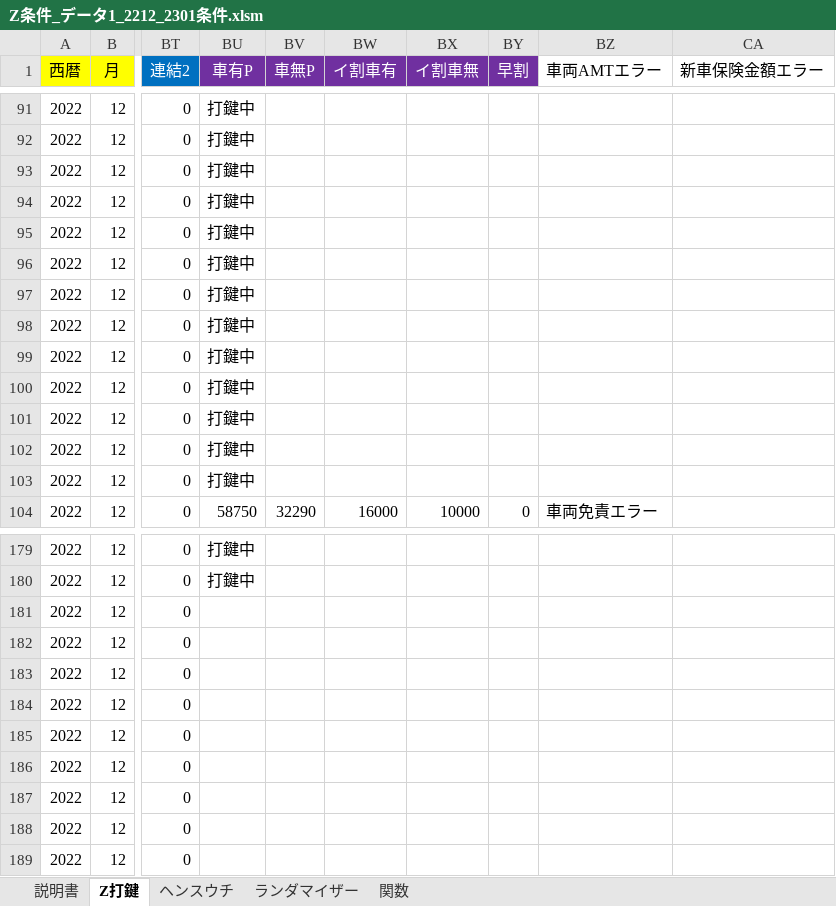
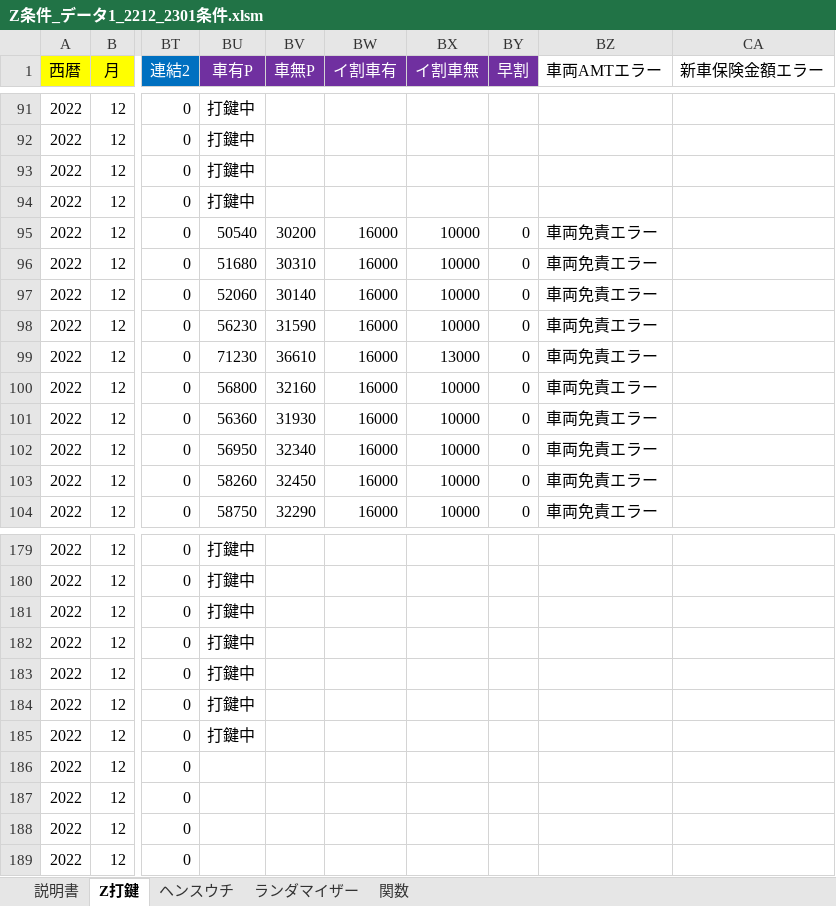
Before and after one commit to s-shohin/Z, an Excel workbook: Z条件_データ1_2212_2301条件.xlsm, sheet Z打鍵, drawn as a sheet; only a part is shown, gaps mark what is left out; values as stored, in another font and other column widths than the file's, no borders; the diff names each change by its address in the sheet, - before the commit and + after, or states it on an @@ line.

Commit message:
hoge

```diff
--- a/Z条件_データ1_2212_2301条件.xlsm (sheet Z打鍵)
+++ b/Z条件_データ1_2212_2301条件.xlsm (sheet Z打鍵)
-BU95 (車有P): 打鍵中
+BU95 (車有P): 50540
-BV95 (車無P): (empty)
+BV95 (車無P): 30200
-BW95:BW103 (イ割車有): (empty)
+BW95:BW103 (イ割車有): 16000
-BX95:BX98 (イ割車無): (empty)
+BX95:BX98 (イ割車無): 10000
-BY95:BY103 (早割): (empty)
+BY95:BY103 (早割): 0
-BZ95:BZ103 (車両AMTエラー): (empty)
+BZ95:BZ103 (車両AMTエラー): 車両免責エラー
-BU96 (車有P): 打鍵中
+BU96 (車有P): 51680
-BV96 (車無P): (empty)
+BV96 (車無P): 30310
-BU97 (車有P): 打鍵中
+BU97 (車有P): 52060
-BV97 (車無P): (empty)
+BV97 (車無P): 30140
-BU98 (車有P): 打鍵中
+BU98 (車有P): 56230
-BV98 (車無P): (empty)
+BV98 (車無P): 31590
-BU99 (車有P): 打鍵中
+BU99 (車有P): 71230
-BV99 (車無P): (empty)
+BV99 (車無P): 36610
-BX99 (イ割車無): (empty)
+BX99 (イ割車無): 13000
-BU100 (車有P): 打鍵中
+BU100 (車有P): 56800
-BV100 (車無P): (empty)
+BV100 (車無P): 32160
-BX100:BX103 (イ割車無): (empty)
+BX100:BX103 (イ割車無): 10000
-BU101 (車有P): 打鍵中
+BU101 (車有P): 56360
-BV101 (車無P): (empty)
+BV101 (車無P): 31930
-BU102 (車有P): 打鍵中
+BU102 (車有P): 56950
-BV102 (車無P): (empty)
+BV102 (車無P): 32340
-BU103 (車有P): 打鍵中
+BU103 (車有P): 58260
-BV103 (車無P): (empty)
+BV103 (車無P): 32450
-BU181:BU185 (車有P): (empty)
+BU181:BU185 (車有P): 打鍵中
```
